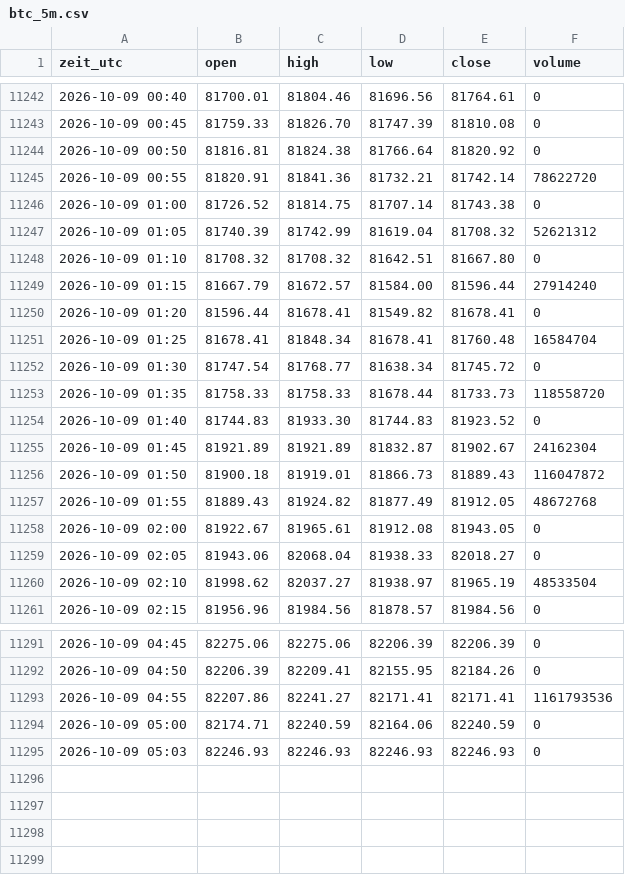
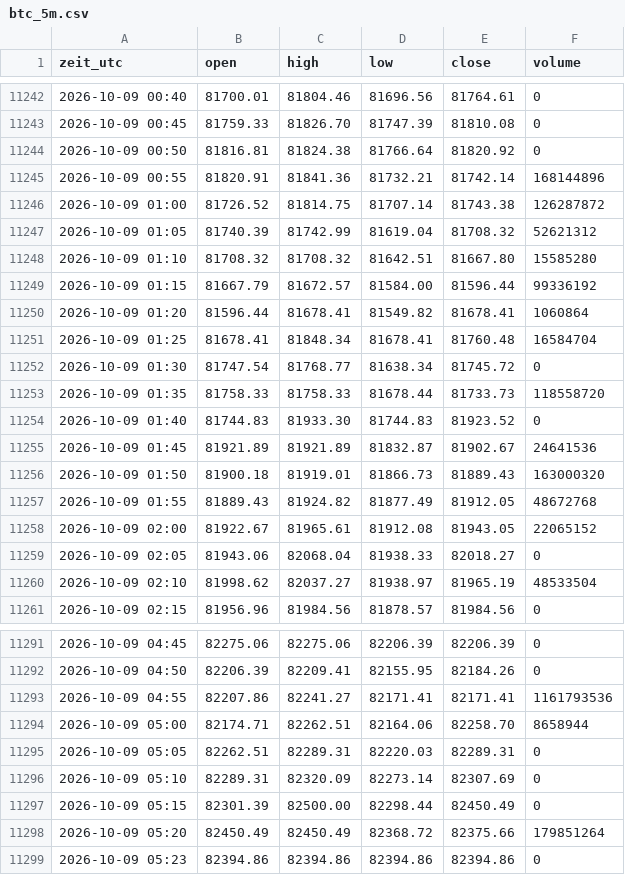
Before and after one commit to salobig575-coder/nq-daten, a CSV file: data/btc_5m.csv, drawn as a sheet; only a part is shown, gaps mark what is left out; the diff covers the shown part only.

```diff
--- a/data/btc_5m.csv
+++ b/data/btc_5m.csv
@@ -11244,8 +11244,8 @@ zeit_utc,open,high,low,close,volume
 2026-10-09 00:50,81816.81,81824.38,81766.64,81820.92,0
-2026-10-09 00:55,81820.91,81841.36,81732.21,81742.14,78622720
-2026-10-09 01:00,81726.52,81814.75,81707.14,81743.38,0
+2026-10-09 00:55,81820.91,81841.36,81732.21,81742.14,168144896
+2026-10-09 01:00,81726.52,81814.75,81707.14,81743.38,126287872
 2026-10-09 01:05,81740.39,81742.99,81619.04,81708.32,52621312
-2026-10-09 01:10,81708.32,81708.32,81642.51,81667.80,0
-2026-10-09 01:15,81667.79,81672.57,81584.00,81596.44,27914240
-2026-10-09 01:20,81596.44,81678.41,81549.82,81678.41,0
+2026-10-09 01:10,81708.32,81708.32,81642.51,81667.80,15585280
+2026-10-09 01:15,81667.79,81672.57,81584.00,81596.44,99336192
+2026-10-09 01:20,81596.44,81678.41,81549.82,81678.41,1060864
 2026-10-09 01:25,81678.41,81848.34,81678.41,81760.48,16584704
@@ -11254,6 +11254,6 @@ zeit_utc,open,high,low,close,volume
 2026-10-09 01:40,81744.83,81933.30,81744.83,81923.52,0
-2026-10-09 01:45,81921.89,81921.89,81832.87,81902.67,24162304
-2026-10-09 01:50,81900.18,81919.01,81866.73,81889.43,116047872
+2026-10-09 01:45,81921.89,81921.89,81832.87,81902.67,24641536
+2026-10-09 01:50,81900.18,81919.01,81866.73,81889.43,163000320
 2026-10-09 01:55,81889.43,81924.82,81877.49,81912.05,48672768
-2026-10-09 02:00,81922.67,81965.61,81912.08,81943.05,0
+2026-10-09 02:00,81922.67,81965.61,81912.08,81943.05,22065152
 2026-10-09 02:05,81943.06,82068.04,81938.33,82018.27,0
@@ -11293,3 +11293,7 @@ zeit_utc,open,high,low,close,volume
 2026-10-09 04:55,82207.86,82241.27,82171.41,82171.41,1161793536
-2026-10-09 05:00,82174.71,82240.59,82164.06,82240.59,0
-2026-10-09 05:03,82246.93,82246.93,82246.93,82246.93,0
+2026-10-09 05:00,82174.71,82262.51,82164.06,82258.70,8658944
+2026-10-09 05:05,82262.51,82289.31,82220.03,82289.31,0
+2026-10-09 05:10,82289.31,82320.09,82273.14,82307.69,0
+2026-10-09 05:15,82301.39,82500.00,82298.44,82450.49,0
+2026-10-09 05:20,82450.49,82450.49,82368.72,82375.66,179851264
+2026-10-09 05:23,82394.86,82394.86,82394.86,82394.86,0
```
Also changed, not shown: 11 edited cells elsewhere in this file, data/aktuell/btc_5m.csv, data/btc_15m.csv, 22 other files.
